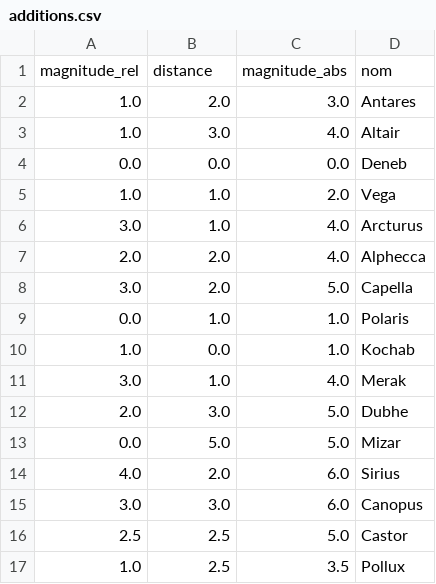
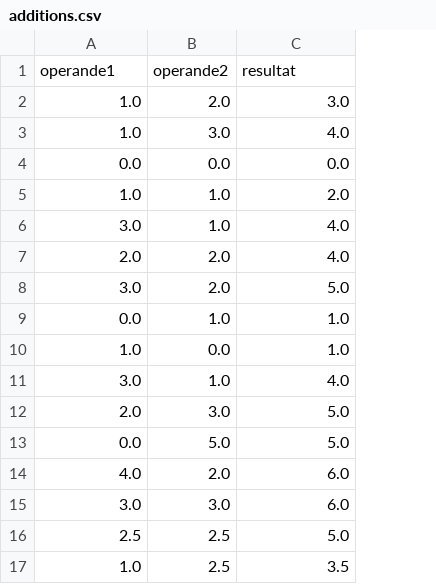
Before and after one commit to jsdessureault/dataFilesForAI, a CSV file: additions.csv, drawn as a sheet; removed rows and columns are numbered as before the commit, all else as after; the diff names each change by its address in the sheet, - before the commit and + after, or states it on an @@ line.

Commit message:
Update additions.csv

```diff
--- a/additions.csv
+++ b/additions.csv
-column D, rows 2-17: Antares | Altair | Deneb | Vega | Arcturus | Alphecca | Capella | Polaris | Kochab | Merak | Dubhe | Mizar | Sirius | Canopus | Castor | Pollux
-row 1: magnitude_rel | distance | magnitude_abs | nom
+row 1: operande1 | operande2 | resultat
```
